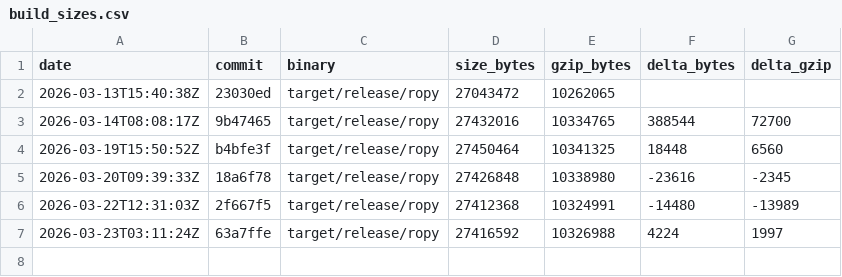
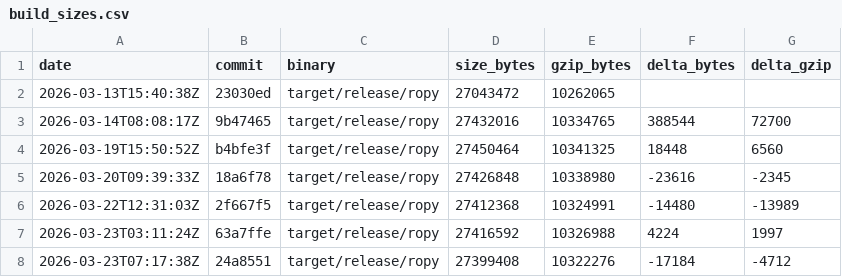
Before and after one commit to StudentWeis/ropy, a CSV file: doc/build_sizes.csv, drawn as a sheet; the diff names each change by its address in the sheet, - before the commit and + after, or states it on an @@ line.

```diff
--- a/doc/build_sizes.csv
+++ b/doc/build_sizes.csv
+row 8: 2026-03-23T07:17:38Z | 24a8551 | target/release/ropy | 27399408 | 10322276 | -17184 | -4712
```
Also changed, not shown: 7 other files.
